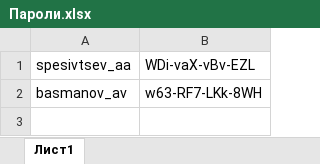
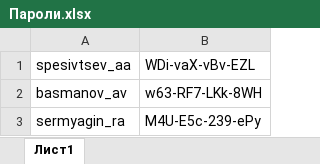
Before and after one commit to isuharev/project_Thoth, an Excel workbook: Пароли.xlsx, sheet Лист1, drawn as a sheet; values as stored, in another font and other column widths than the file's, no borders; the diff names each change by its address in the sheet, - before the commit and + after, or states it on an @@ line.

```diff
--- a/Пароли.xlsx (sheet Лист1)
+++ b/Пароли.xlsx (sheet Лист1)
+row 3: sermyagin_ra | M4U-E5c-239-ePy
```
Also changed, not shown: 3 other files.
